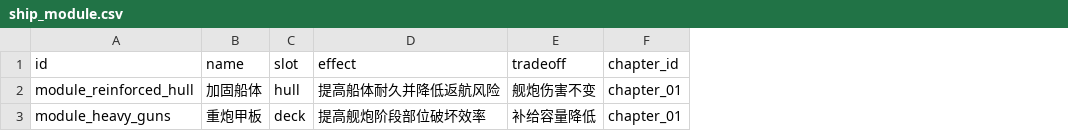
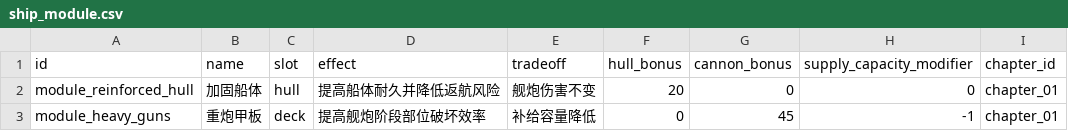
Before and after one commit to LuckyLee07/PirateExplore, a CSV file: design/v2/data/ship_module.csv, drawn as a sheet; the diff names each change by its address in the sheet, - before the commit and + after, or states it on an @@ line.

```diff
--- a/design/v2/data/ship_module.csv
+++ b/design/v2/data/ship_module.csv
+column F (hull_bonus), rows 2-3: 20 | 0
+column G (cannon_bonus), rows 2-3: 0 | 45
+column H (supply_capacity_modifier), rows 2-3: 0 | -1
```
Also changed, not shown: design/v2/data/crew.csv, 19 other files.
